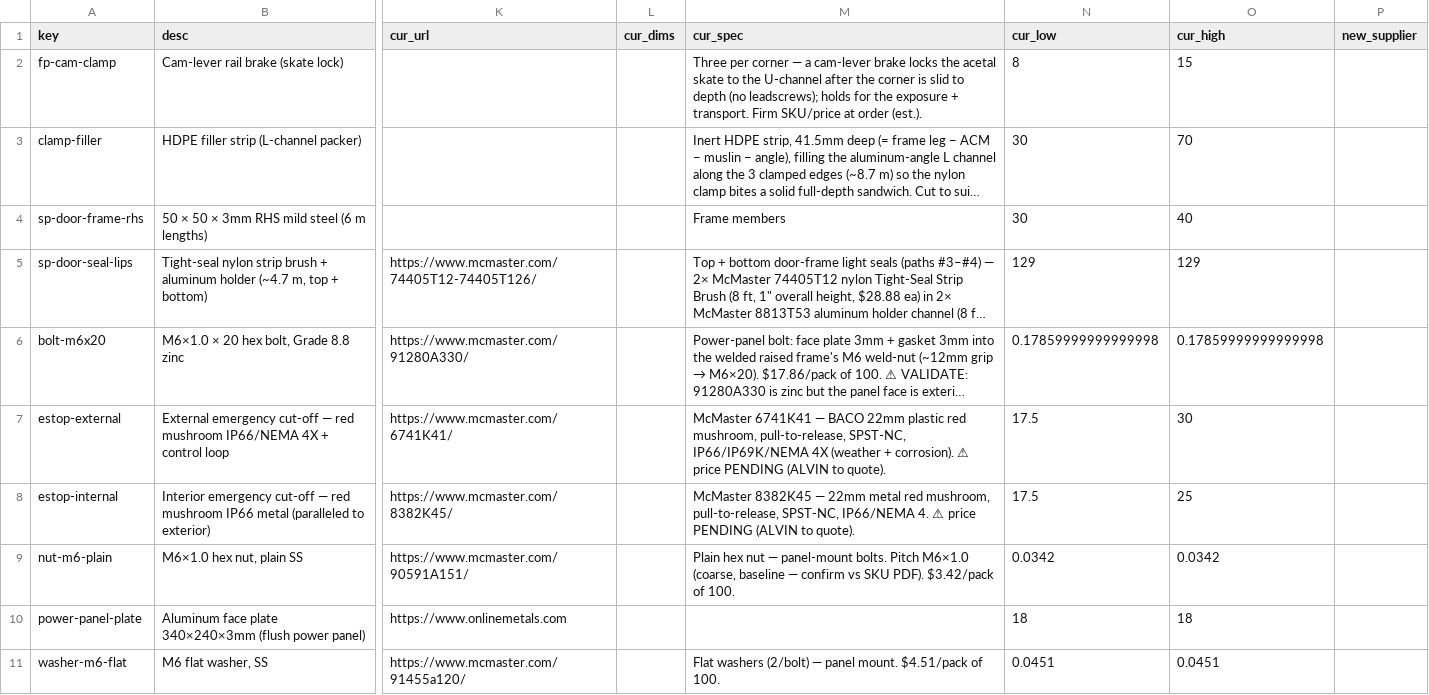
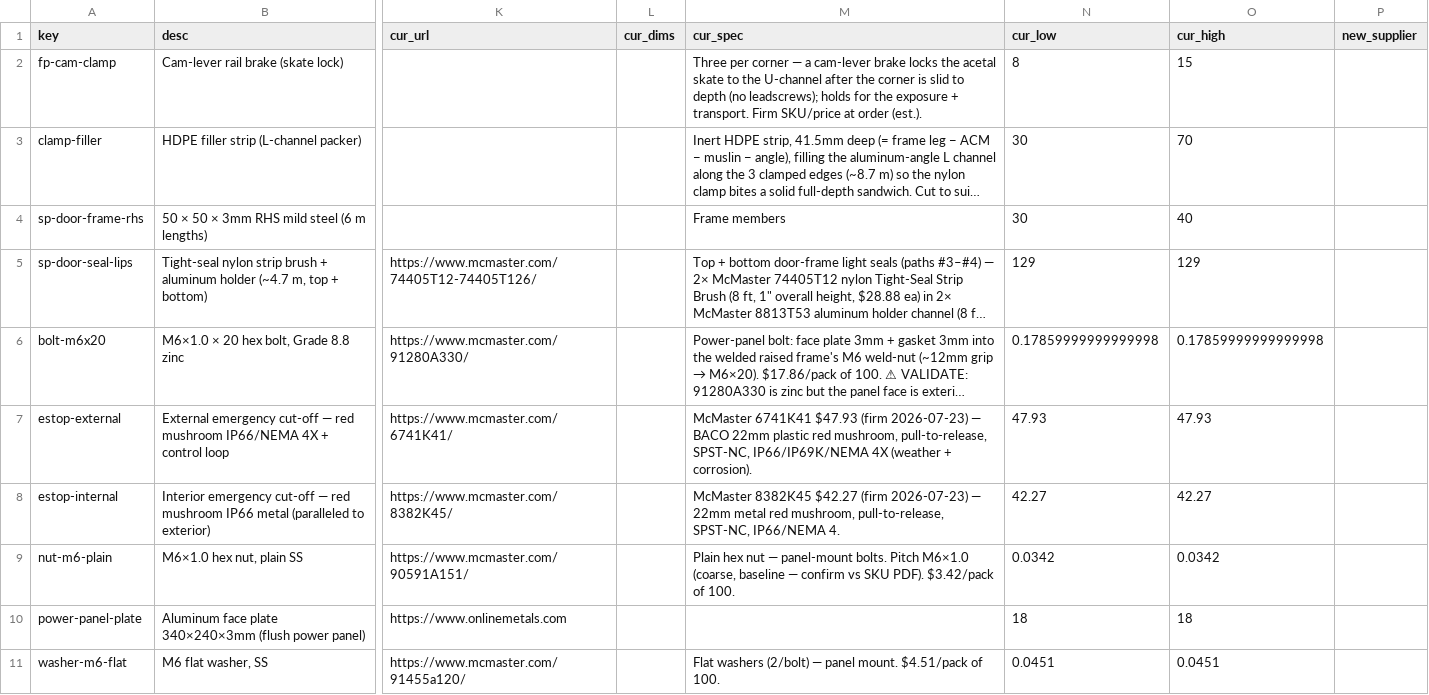
Before and after one commit to alvinr/tbs, a CSV file: parts-worklist.csv, drawn as a sheet; only a part is shown, gaps mark what is left out; long unchanged cells end in …; the diff names each change by its address in the sheet, - before the commit and + after, or states it on an @@ line.

Commit message:
electrical: firm 2× E-stop (McMaster 6741K41 $47.93 / 8382K45 $42.27)
Both emergency-stops firmed — exterior IP66/NEMA-4X plastic 6741K41 $47.93,
interior IP66 metal 8382K45 $42.27. §5a power 2931→2986; grand total →
$26,843/$32,160/$39,347. Electrical now fully firm except lifepo4 (battery
model decision pending). Gates green.

```diff
--- a/parts-worklist.csv
+++ b/parts-worklist.csv
-M7 (cur_spec): McMaster 6741K41 — BACO 22mm plastic red mushroom, pull-to-release, SPST-NC, IP66/IP69K/NEMA 4X (weather + corrosion). ⚠ price PENDING (ALVIN to quote).
+M7 (cur_spec): McMaster 6741K41 $47.93 (firm 2026-07-23) — BACO 22mm plastic red mushroom, pull-to-release, SPST-NC, IP66/IP69K/NEMA 4X (weather + corrosion).
-N7 (cur_low): 17.5
+N7 (cur_low): 47.93
-O7 (cur_high): 30
+O7 (cur_high): 47.93
-M8 (cur_spec): McMaster 8382K45 — 22mm metal red mushroom, pull-to-release, SPST-NC, IP66/NEMA 4. ⚠ price PENDING (ALVIN to quote).
+M8 (cur_spec): McMaster 8382K45 $42.27 (firm 2026-07-23) — 22mm metal red mushroom, pull-to-release, SPST-NC, IP66/NEMA 4.
-N8 (cur_low): 17.5
+N8 (cur_low): 42.27
-O8 (cur_high): 25
+O8 (cur_high): 42.27
```
Also changed, not shown: 7 other files.
